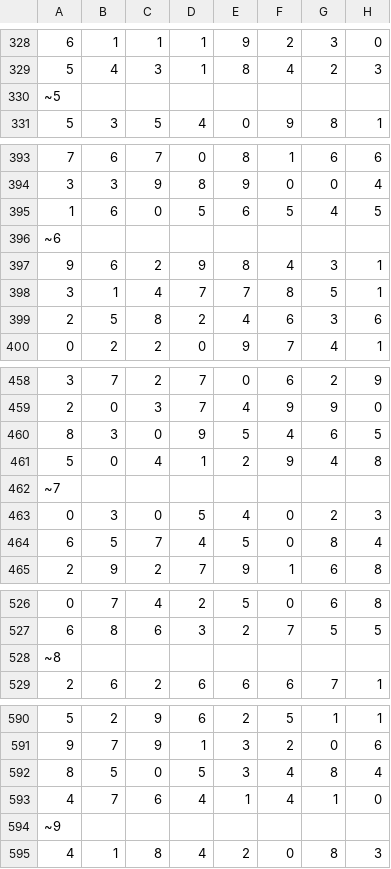
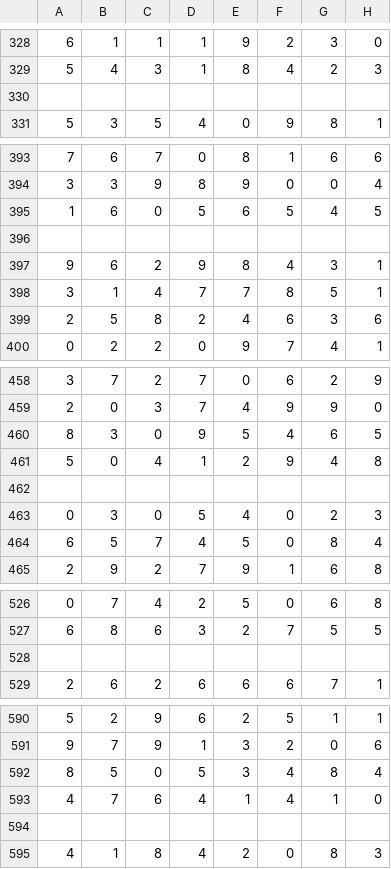
Before and after one commit to no-hao/strassen-algorithm, a CSV file: data/matrix-20-pairs.csv, drawn as a sheet; only a part is shown, gaps mark what is left out; the diff covers the shown part only; the diff names each change by its address in the sheet, - before the commit and + after, or states it on an @@ line.

```diff
--- a/data/matrix-20-pairs.csv
+++ b/data/matrix-20-pairs.csv
-A330: ~5
+A330: (empty)
-A396: ~6
+A396: (empty)
-A462: ~7
+A462: (empty)
-A528: ~8
+A528: (empty)
-A594: ~9
+A594: (empty)
```
Also changed, not shown: 2 removed rows and 14 edited cells elsewhere in this file, data/matrix-single-pair.csv, 3 other files.
